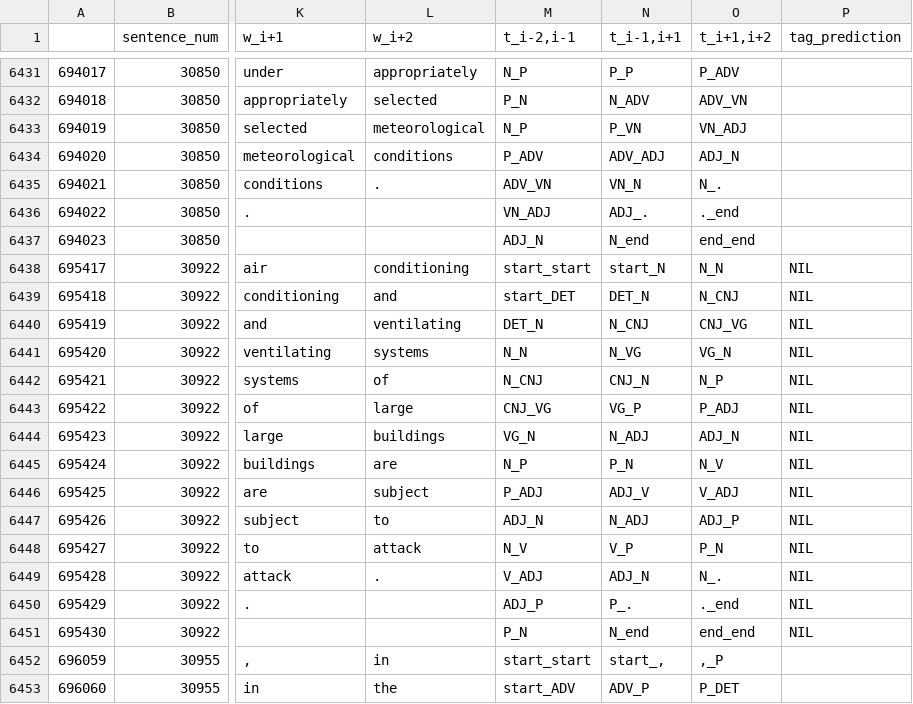
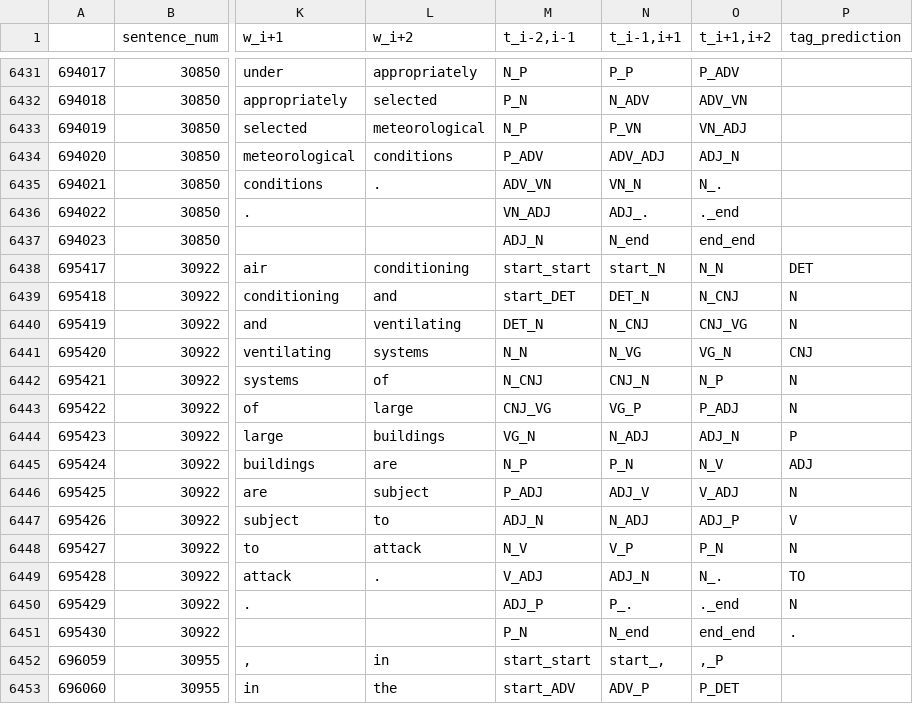
Before and after one commit to phillcoletti/POStagger, a CSV file: data__directionality=None__support=2__features=,w_i.csv, drawn as a sheet; only a part is shown, gaps mark what is left out; the diff names each change by its address in the sheet, - before the commit and + after, or states it on an @@ line.

Commit message:
added no direction 1 word

```diff
--- a/data__directionality=None__support=2__features=,w_i.csv
+++ b/data__directionality=None__support=2__features=,w_i.csv
-P6438 (tag_prediction): NIL
+P6438 (tag_prediction): DET
-P6439:P6440 (tag_prediction): NIL
+P6439:P6440 (tag_prediction): N
-P6441 (tag_prediction): NIL
+P6441 (tag_prediction): CNJ
-P6442:P6443 (tag_prediction): NIL
+P6442:P6443 (tag_prediction): N
-P6444 (tag_prediction): NIL
+P6444 (tag_prediction): P
-P6445 (tag_prediction): NIL
+P6445 (tag_prediction): ADJ
-P6446 (tag_prediction): NIL
+P6446 (tag_prediction): N
-P6447 (tag_prediction): NIL
+P6447 (tag_prediction): V
-P6448 (tag_prediction): NIL
+P6448 (tag_prediction): N
-P6449 (tag_prediction): NIL
+P6449 (tag_prediction): TO
-P6450 (tag_prediction): NIL
+P6450 (tag_prediction): N
-P6451 (tag_prediction): NIL
+P6451 (tag_prediction): .
```
Also changed, not shown: 1 other file.
